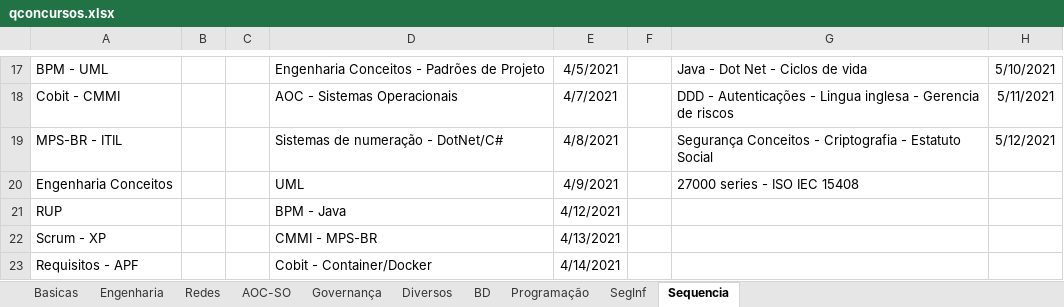
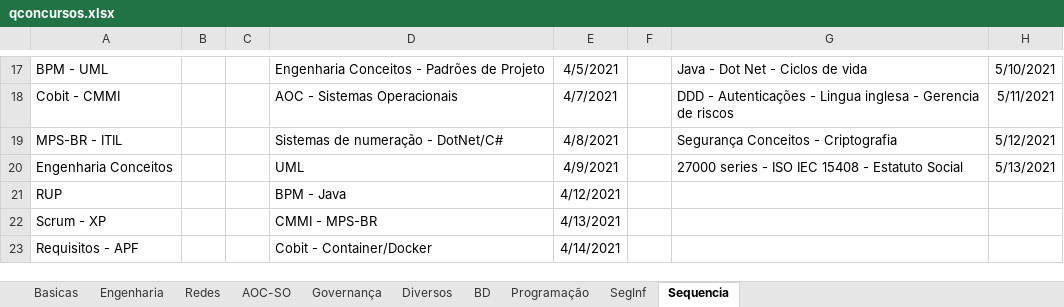
Before and after one commit to willhc1984/estudos, an Excel workbook: qconcursos.xlsx, sheet Sequencia, drawn as a sheet; only a part is shown, gaps mark what is left out; values as stored, in another font and other column widths than the file's, no borders; the diff names each change by its address in the sheet, - before the commit and + after, or states it on an @@ line.

```diff
--- a/qconcursos.xlsx (sheet Sequencia)
+++ b/qconcursos.xlsx (sheet Sequencia)
-G19: Segurança Conceitos - Criptografia - Estatuto Social
+G19: Segurança Conceitos - Criptografia
-G20: 27000 series - ISO IEC 15408
+G20: 27000 series - ISO IEC 15408 - Estatuto Social
-H20: (empty)
+H20: 5/13/2021
```
Also changed, not shown: sheet SegInf, 2 other files.
